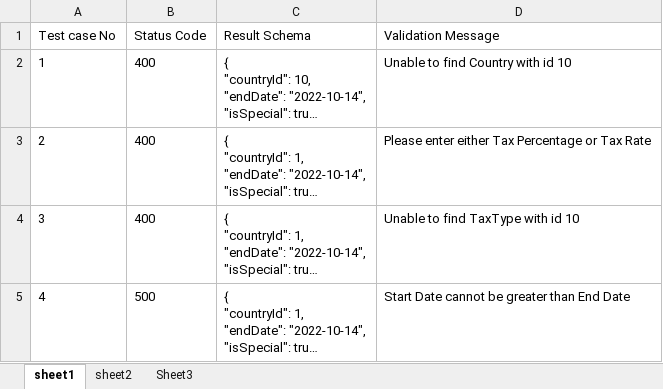
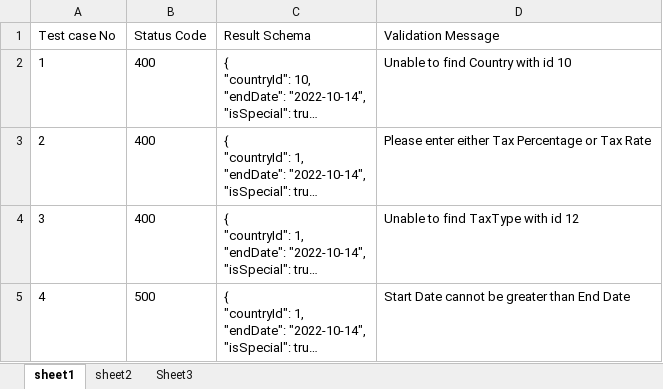
Before and after one commit to MinuraMuthukumarana/api-automation, an Excel workbook: Excel/ADMIN_APIDataFile.xlsx, sheet sheet1, drawn as a sheet; long unchanged cells end in …; values as stored, in another font and other column widths than the file's, no borders; the diff names each change by its address in the sheet, - before the commit and + after, or states it on an @@ line.

```diff
--- a/Excel/ADMIN_APIDataFile.xlsx (sheet sheet1)
+++ b/Excel/ADMIN_APIDataFile.xlsx (sheet sheet1)
-D4 (Validation Message): Unable to find TaxType with id 10
+D4 (Validation Message): Unable to find TaxType with id 12
```
Also changed, not shown: 5 other files.
